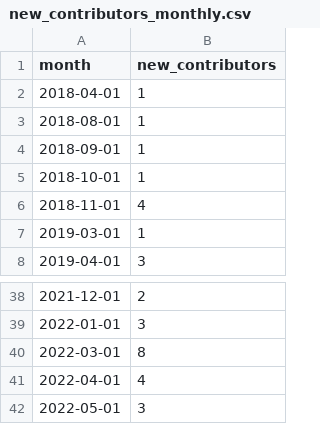
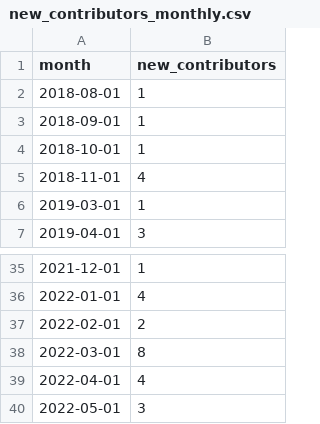
Before and after one commit to TimMonko/nps, a CSV file: data/metrics/new_contributors_monthly.csv, drawn as a sheet; only a part is shown, gaps mark what is left out; the diff covers the shown part only.

```diff
--- a/data/metrics/new_contributors_monthly.csv
+++ b/data/metrics/new_contributors_monthly.csv
@@ -1,3 +1,2 @@
 month,new_contributors
-2018-04-01,1
 2018-08-01,1
@@ -38,3 +35,4 @@ month,new_contributors
-2021-12-01,2
-2022-01-01,3
+2021-12-01,1
+2022-01-01,4
+2022-02-01,2
 2022-03-01,8
```
Also changed, not shown: 2 removed rows and 16 edited cells elsewhere in this file, data/metrics/active_contributors.csv, data/metrics/cumulative_contributors.csv, 27 other files.
